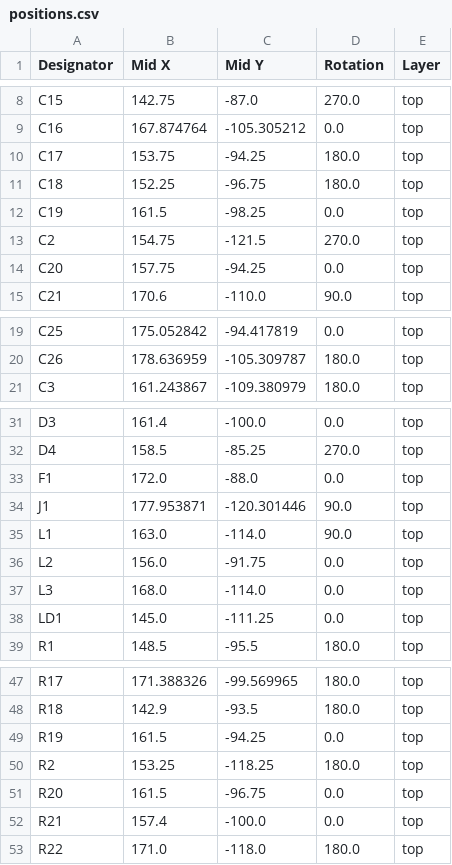
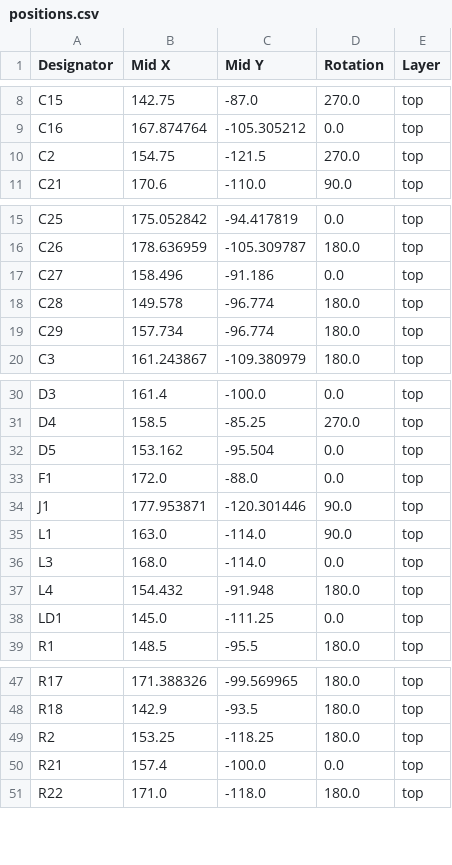
Before and after one commit to Erhannis/LaserEthernet, a CSV file: production/positions.csv, drawn as a sheet; only a part is shown, gaps mark what is left out; removed rows and columns are numbered as before the commit, all else as after; the diff covers the shown part only; the diff names each change by its address in the sheet, - before the commit and + after, or states it on an @@ line.

```diff
--- a/production/positions.csv
+++ b/production/positions.csv
-row 10: C17 | 153.75 | -94.25 | 180.0 | top
-row 11: C18 | 152.25 | -96.75 | 180.0 | top
-row 12: C19 | 161.5 | -98.25 | 0.0 | top
-row 14: C20 | 157.75 | -94.25 | 0.0 | top
+row 17: C27 | 158.496 | -91.186 | 0.0 | top
+row 18: C28 | 149.578 | -96.774 | 180.0 | top
+row 19: C29 | 157.734 | -96.774 | 180.0 | top
+row 32: D5 | 153.162 | -95.504 | 0.0 | top
-row 36: L2 | 156.0 | -91.75 | 0.0 | top
+row 37: L4 | 154.432 | -91.948 | 180.0 | top
-row 49: R19 | 161.5 | -94.25 | 0.0 | top
-row 51: R20 | 161.5 | -96.75 | 0.0 | top
```
Also changed, not shown: 3 added rows and 1 removed row elsewhere in this file, production/bom.csv, production/designators.csv, 5 other files.
